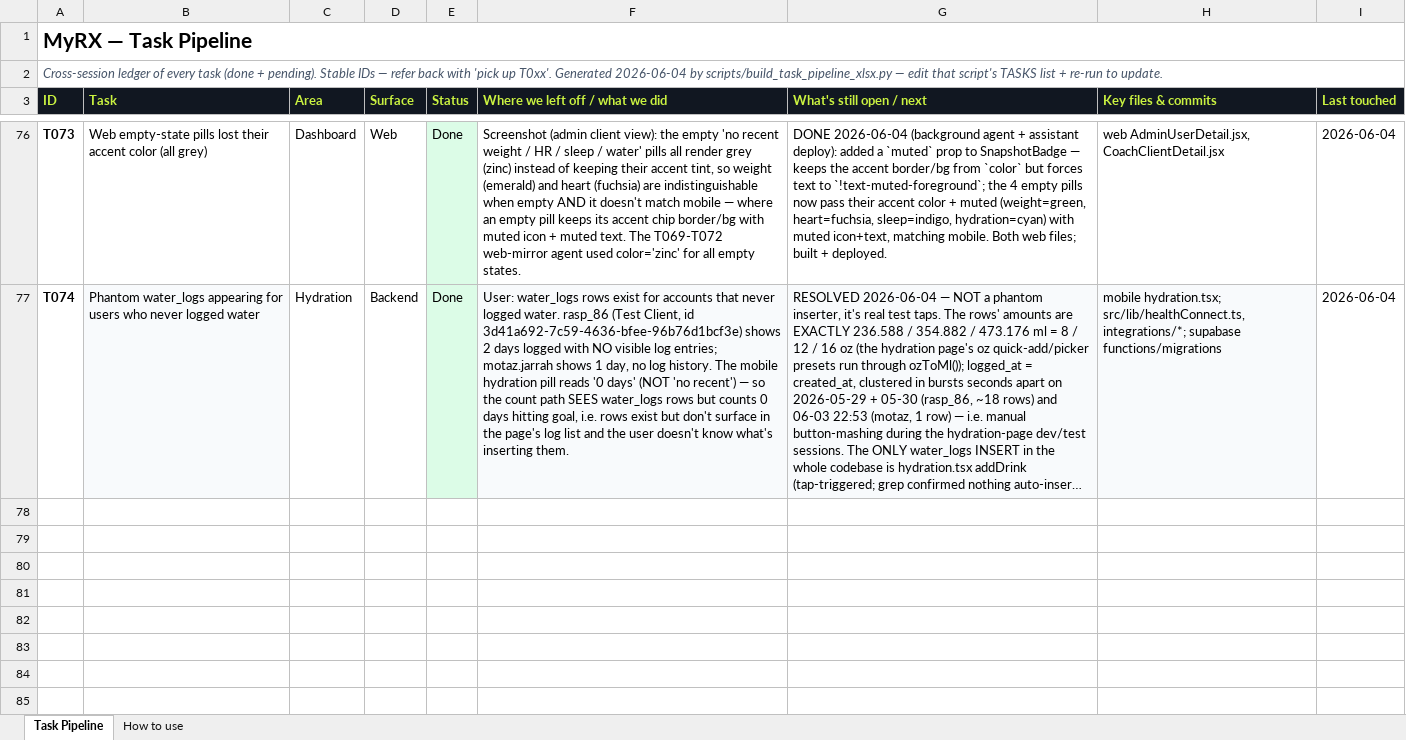
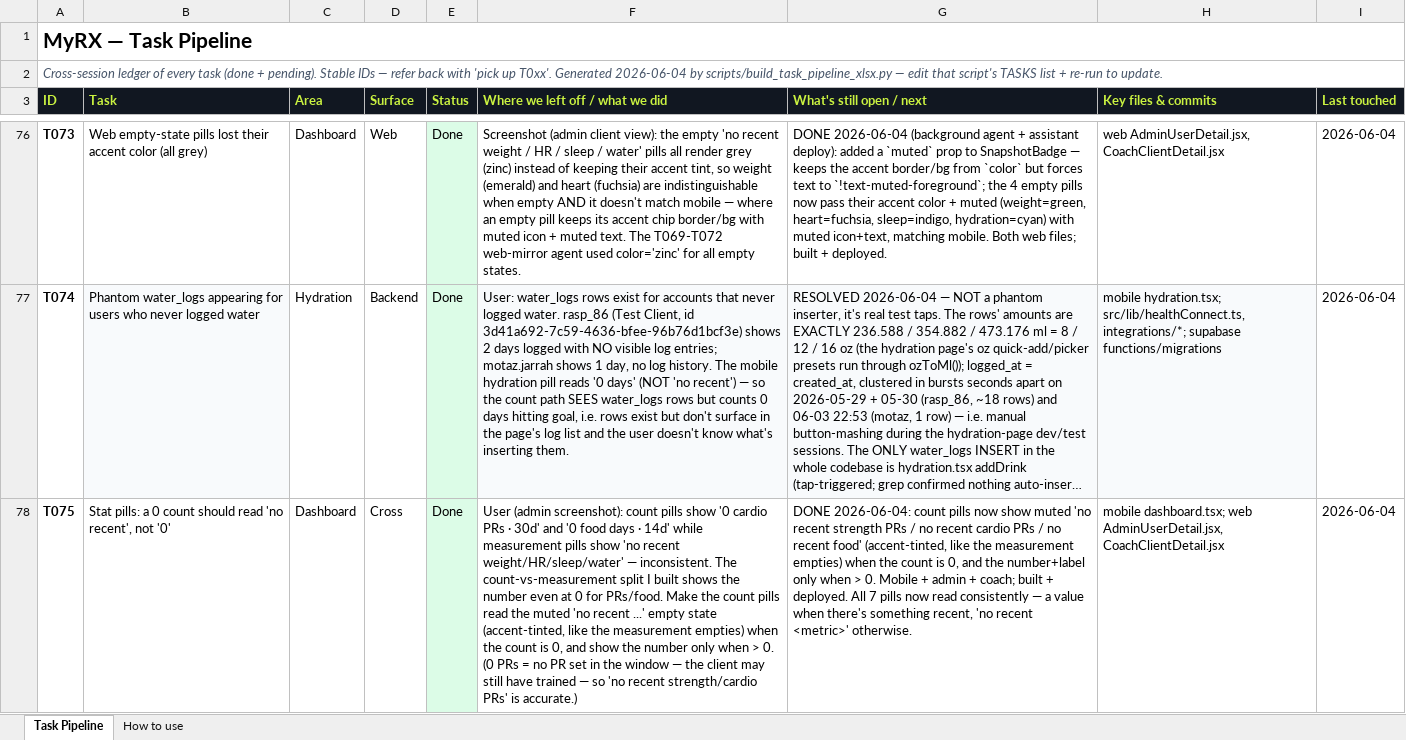
Before and after one commit to MotazJarrah/myrx, an Excel workbook: docs/TASK_PIPELINE.xlsx, sheet Task Pipeline, drawn as a sheet; only a part is shown, gaps mark what is left out; long unchanged cells end in …; values as stored, in another font and other column widths than the file's, no borders; the diff names each change by its address in the sheet, - before the commit and + after, or states it on an @@ line.

Commit message:
fix(dashboard): 0-count pills read 'no recent <metric>' not '0' — consistent across all 7 (T075)

```diff
--- a/docs/TASK_PIPELINE.xlsx (sheet Task Pipeline)
+++ b/docs/TASK_PIPELINE.xlsx (sheet Task Pipeline)
+row 78: T075 | Stat pills: a 0 count should read 'no recent', not '0' | Dashboard | Cross | Done | User (admin screenshot): count pills show '0 cardio PRs · 30d' and '0 food days · 14d' while measurement pills show 'no recent weight/HR/sleep/water' — inconsistent. The count-vs-measurement split I built shows the number even at 0 for PRs/food. Make the count pills read the muted 'no recent ...' empty state (accent-tinted, like the measurement empties) when the count is 0, and show the number only when > 0. (0 PRs = no PR set in the window — the client may still have trained — so 'no recent strength/cardio PRs' is accurate.) | DONE 2026-06-04: count pills now show muted 'no recent strength PRs / no recent cardio PRs / no recent food' (accent-tinted, like the measurement empties) when the count is 0, and the number+label only when > 0. Mobile + admin + coach; built + deployed. All 7 pills now read consistently — a value when there's something recent, 'no recent <metric>' otherwise. | mobile dashboard.tsx; web AdminUserDetail.jsx, CoachClientDetail.jsx | 2026-06-04
```
Also changed, not shown: 4 other files.
